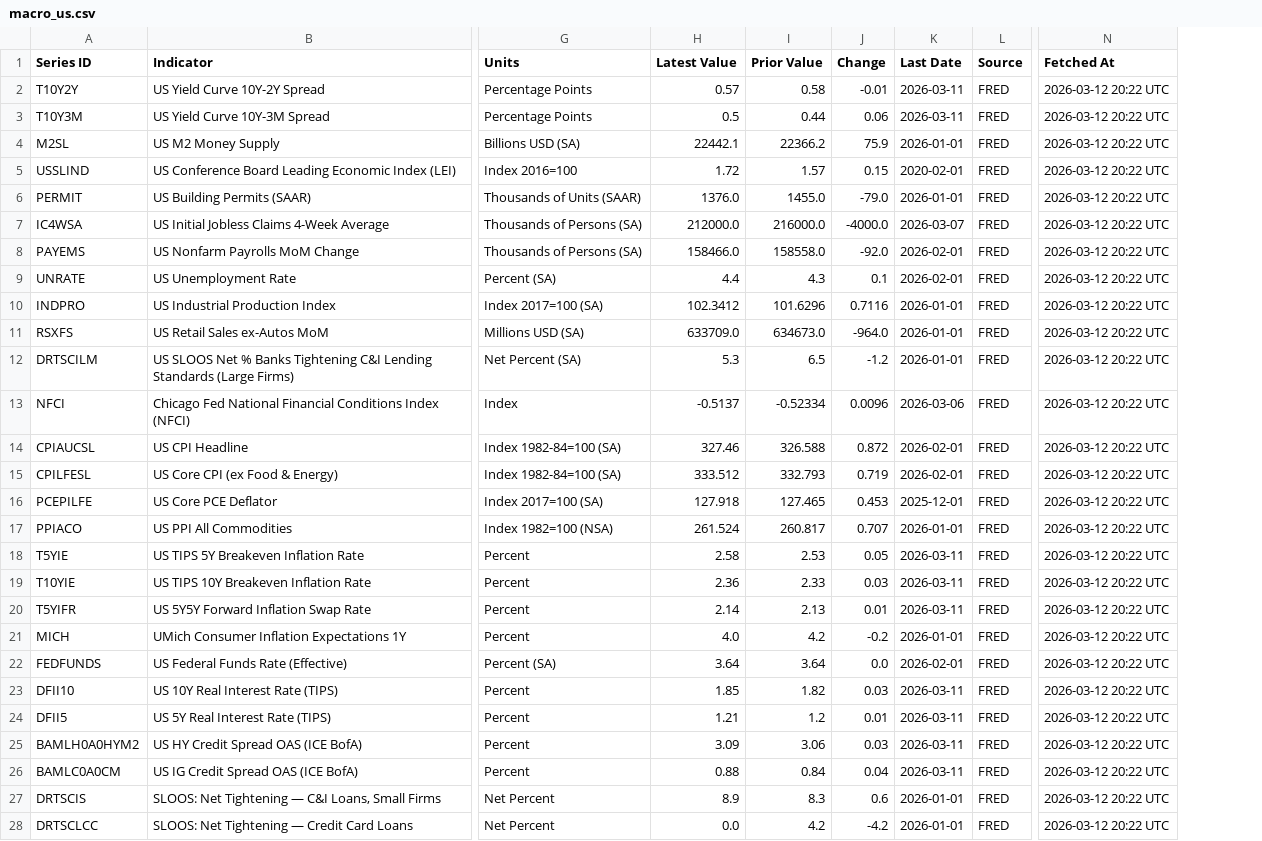
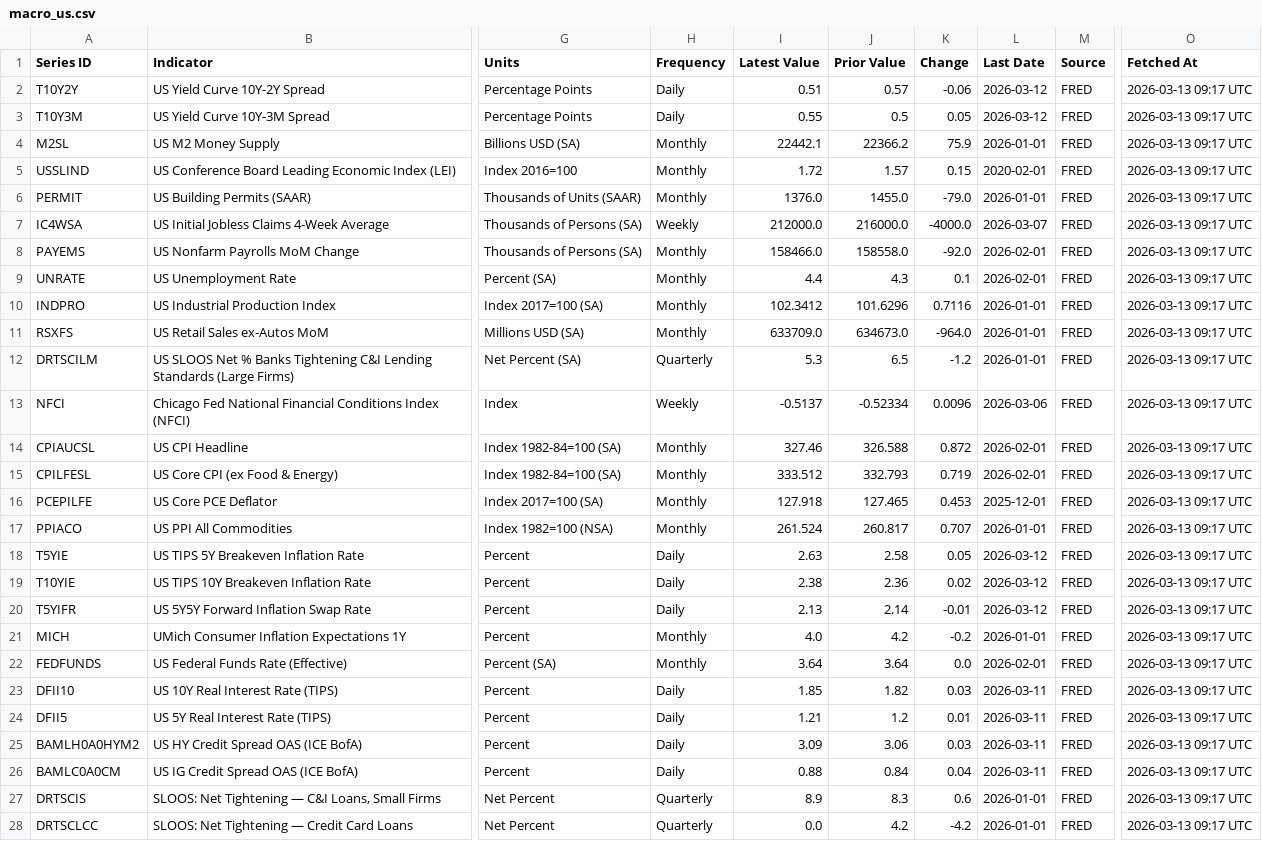
Before and after one commit to Kasim81/market_dash_auto, a CSV file: data/macro_us.csv, drawn as a sheet; only a part is shown, gaps mark what is left out; addresses are those after the commit; the diff covers the shown part only; the diff names each change by its address in the sheet, - before the commit and + after, or states it on an @@ line.

```diff
--- a/data/macro_us.csv
+++ b/data/macro_us.csv
+column H (Frequency), rows 2-28: Daily | Daily | Monthly | Monthly | Monthly | Weekly | Monthly | Monthly | Monthly | Monthly | Quarterly | Weekly | Monthly | Monthly | Monthly | Monthly | Daily | Daily | Daily | Monthly | Monthly | Daily | Daily | Daily | Daily | Quarterly | Quarterly
-I2 (Latest Value): 0.57
+I2 (Latest Value): 0.51
-J2 (Prior Value): 0.58
+J2 (Prior Value): 0.57
-K2 (Change): -0.01
+K2 (Change): -0.06
-L2:L3 (Last Date): 2026-03-11
+L2:L3 (Last Date): 2026-03-12
-O2:O28 (Fetched At): 2026-03-12 20:22 UTC
+O2:O28 (Fetched At): 2026-03-13 09:17 UTC
-I3 (Latest Value): 0.5
+I3 (Latest Value): 0.55
-J3 (Prior Value): 0.44
+J3 (Prior Value): 0.5
-K3 (Change): 0.06
+K3 (Change): 0.05
-I18 (Latest Value): 2.58
+I18 (Latest Value): 2.63
-J18 (Prior Value): 2.53
+J18 (Prior Value): 2.58
-L18:L20 (Last Date): 2026-03-11
+L18:L20 (Last Date): 2026-03-12
-I19 (Latest Value): 2.36
+I19 (Latest Value): 2.38
-J19 (Prior Value): 2.33
+J19 (Prior Value): 2.36
-K19 (Change): 0.03
+K19 (Change): 0.02
-I20 (Latest Value): 2.14
+I20 (Latest Value): 2.13
-J20 (Prior Value): 2.13
+J20 (Prior Value): 2.14
-K20 (Change): 0.01
+K20 (Change): -0.01
```
Also changed, not shown: 12 edited cells elsewhere in this file, data/macro_intl_hist.csv, data/macro_us_hist.csv, 2 other files.
